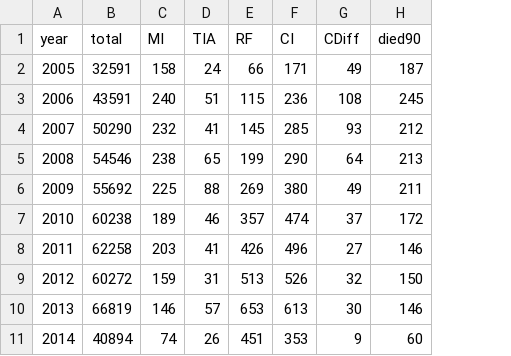
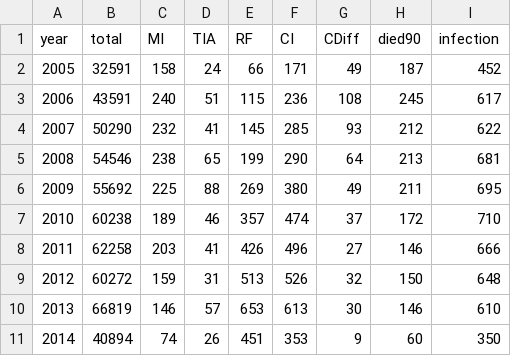
Before and after one commit to phoenixfire07/ShinyApp, a CSV file: MainApp/csvs/yearlyStats.csv, drawn as a sheet; the diff names each change by its address in the sheet, - before the commit and + after, or states it on an @@ line.

```diff
--- a/MainApp/csvs/yearlyStats.csv
+++ b/MainApp/csvs/yearlyStats.csv
+column I (infection), rows 2-11: 452 | 617 | 622 | 681 | 695 | 710 | 666 | 648 | 610 | 350
```
Also changed, not shown: MainApp/csvs/NN_Sen_Acc.csv, 9 other files.
